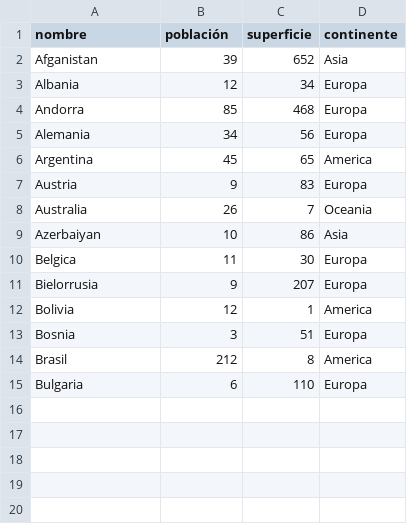
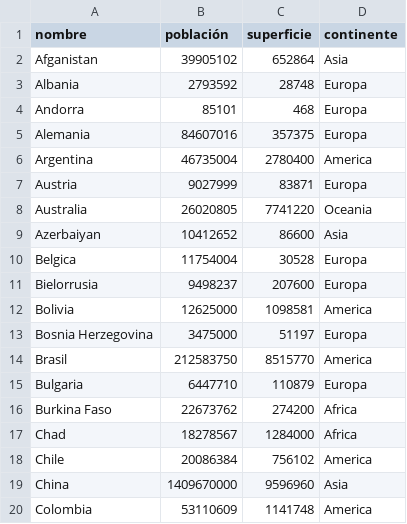
Before and after one commit to XavierPappalardo/TrabajoIntegradorProgramacion, a CSV file: ListaPaises.csv, drawn as a sheet; only a part is shown; the diff covers the shown part only.

Commit message:
Añadidos Paises

```diff
--- a/ListaPaises.csv
+++ b/ListaPaises.csv
@@ -1,15 +1,20 @@
 nombre,población,superficie,continente
-Afganistan,39,652,Asia
-Albania,12,34,Europa
-Andorra,85,468,Europa
-Alemania,34,56,Europa
-Argentina,45,65,America
-Austria,9,83,Europa
-Australia,26,7,Oceania
-Azerbaiyan,10,86,Asia
-Belgica,11,30,Europa
-Bielorrusia,9,207,Europa
-Bolivia,12,1,America
-Bosnia,3,51,Europa
-Brasil,212,8,America
-Bulgaria,6,110,Europa
+Afganistan,39905102,652864,Asia
+Albania,2793592,28748,Europa
+Andorra,85101,468,Europa
+Alemania,84607016,357375,Europa
+Argentina,46735004,2780400,America
+Austria,9027999,83871,Europa
+Australia,26020805,7741220,Oceania
+Azerbaiyan,10412652,86600,Asia
+Belgica,11754004,30528,Europa
+Bielorrusia,9498237,207600,Europa
+Bolivia,12625000,1098581,America
+Bosnia Herzegovina,3475000,51197,Europa
+Brasil,212583750,8515770,America
+Bulgaria,6447710,110879,Europa
+Burkina Faso,22673762,274200,Africa
+Chad,18278567,1284000,Africa
+Chile,20086384,756102,America
+China,1409670000,9596960,Asia
+Colombia,53110609,1141748,America
```
Also changed, not shown: 8 added rows elsewhere in this file.
